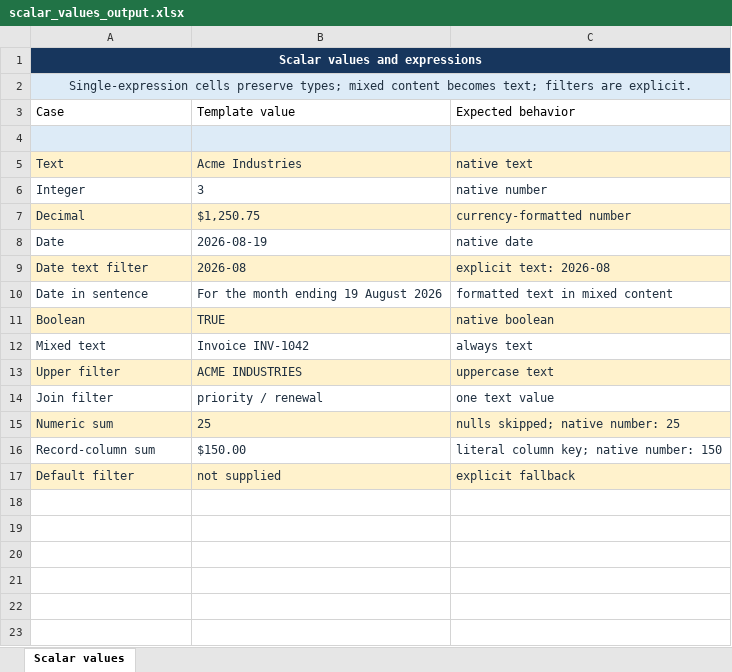
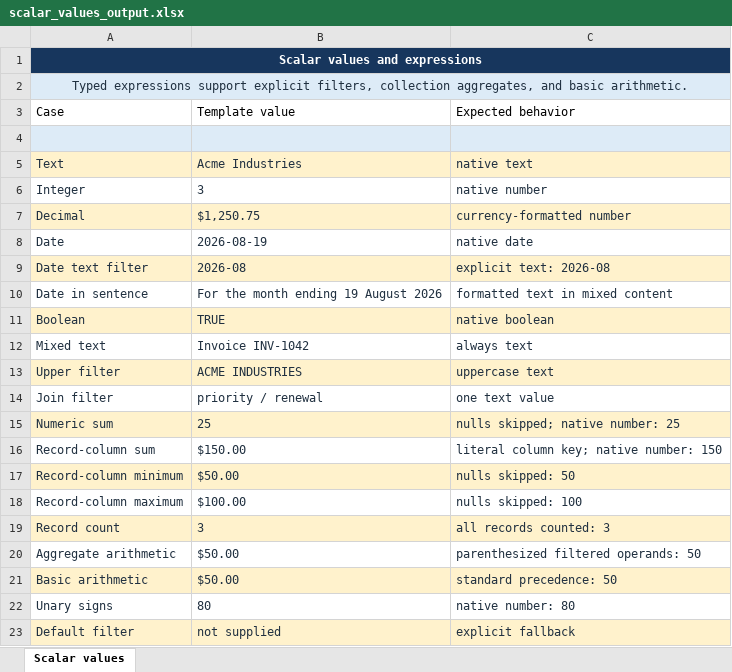
Before and after one commit to Kelv1nG/excel-template-writer, an Excel workbook: samples/scalar_values_output.xlsx, sheet Scalar values, drawn as a sheet; values as stored, in another font and other column widths than the file's, no borders; the diff names each change by its address in the sheet, - before the commit and + after, or states it on an @@ line.

```diff
--- a/samples/scalar_values_output.xlsx (sheet Scalar values)
+++ b/samples/scalar_values_output.xlsx (sheet Scalar values)
-A2: Single-expression cells preserve types; mixed content becomes text; filters are explicit.
+A2: Typed expressions support explicit filters, collection aggregates, and basic arithmetic.
+row 17: Record-column minimum | $50.00 | nulls skipped: 50
+row 18: Record-column maximum | $100.00 | nulls skipped: 100
+row 19: Record count | 3 | all records counted: 3
+row 20: Aggregate arithmetic | $50.00 | parenthesized filtered operands: 50
+row 21: Basic arithmetic | $50.00 | standard precedence: 50
+row 22: Unary signs | 80 | native number: 80
```
Also changed, not shown: samples/scalar_values_template.xlsx, 5 other files.
